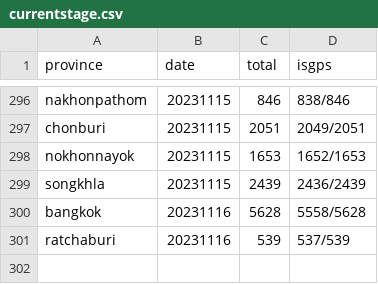
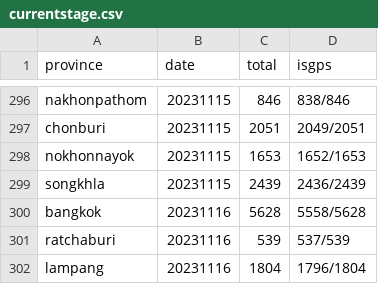
Before and after one commit to phawitb/crawler-led3-window, a CSV file: currentstage.csv, drawn as a sheet; only a part is shown, gaps mark what is left out; the diff names each change by its address in the sheet, - before the commit and + after, or states it on an @@ line.

Commit message:
Update currentstage.csv

```diff
--- a/currentstage.csv
+++ b/currentstage.csv
+row 302: lampang | 20231116 | 1804 | 1796/1804
```
